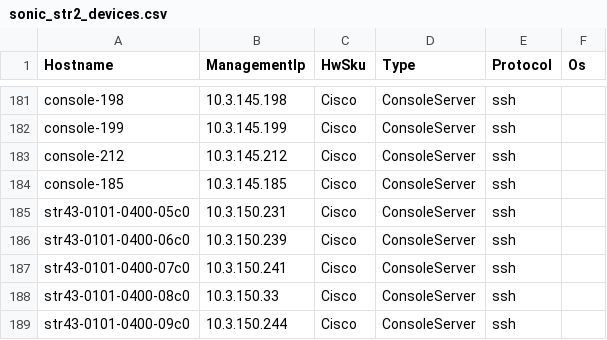
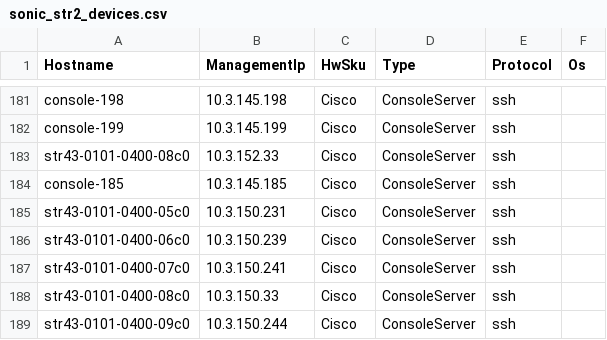
Before and after one commit to lipxu/sonic-mgmt-lipxu-fork, a CSV file: ansible/files/sonic_str2_devices.csv, drawn as a sheet; only a part is shown, gaps mark what is left out.

```diff
--- a/ansible/files/sonic_str2_devices.csv
+++ b/ansible/files/sonic_str2_devices.csv
@@ -182,3 +182,3 @@ console-198,10.3.145.198,Cisco,ConsoleServer,ssh,
 console-199,10.3.145.199,Cisco,ConsoleServer,ssh,
-console-212,10.3.145.212,Cisco,ConsoleServer,ssh,
+str43-0101-0400-08c0,10.3.152.33,Cisco,ConsoleServer,ssh,
 console-185,10.3.145.185,Cisco,ConsoleServer,ssh,
```
Also changed, not shown: ansible/files/sonic_str2_console_links.csv, ansible/files/sonic_str3_console_links.csv, 15 other files.
